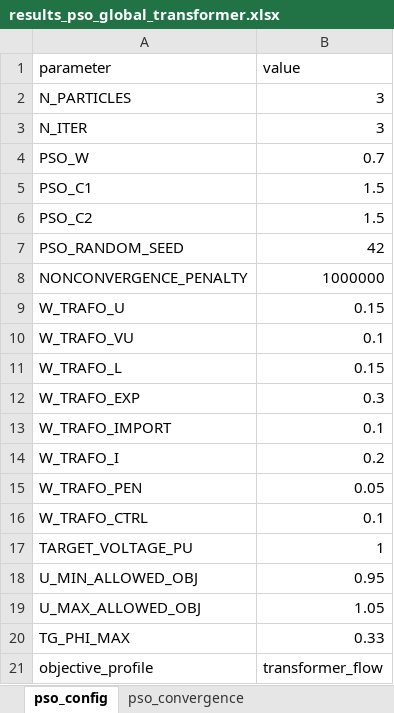
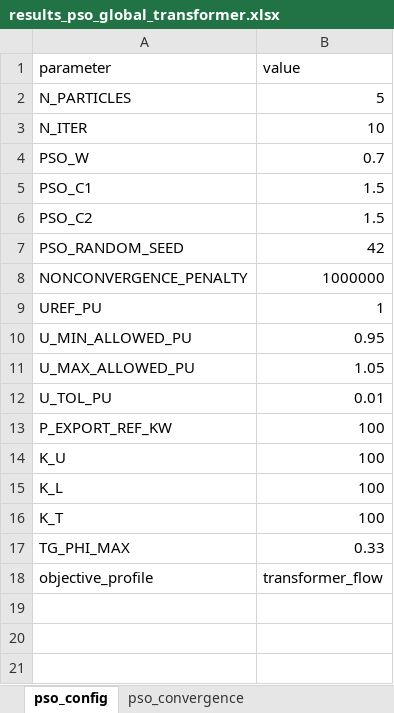
Before and after one commit to dprzepiorka/ZET26, an Excel workbook: results_pso_global_transformer.xlsx, sheet pso_config, drawn as a sheet; values as stored, in another font and other column widths than the file's, no borders; removed rows and columns are numbered as before the commit, all else as after; the diff names each change by its address in the sheet, - before the commit and + after, or states it on an @@ line.

```diff
--- a/results_pso_global_transformer.xlsx (sheet pso_config)
+++ b/results_pso_global_transformer.xlsx (sheet pso_config)
-B2 (value): 3
+B2 (value): 5
-B3 (value): 3
+B3 (value): 10
-row 9: W_TRAFO_U | 0.15
-row 10: W_TRAFO_VU | 0.1
-row 11: W_TRAFO_L | 0.15
-row 12: W_TRAFO_EXP | 0.3
-row 13: W_TRAFO_IMPORT | 0.1
-row 14: W_TRAFO_I | 0.2
-row 15: W_TRAFO_PEN | 0.05
-row 16: W_TRAFO_CTRL | 0.1
-A9 (parameter): TARGET_VOLTAGE_PU
+A9 (parameter): UREF_PU
-A10 (parameter): U_MIN_ALLOWED_OBJ
+A10 (parameter): U_MIN_ALLOWED_PU
-A11 (parameter): U_MAX_ALLOWED_OBJ
+A11 (parameter): U_MAX_ALLOWED_PU
+row 12: U_TOL_PU | 0.01
+row 13: P_EXPORT_REF_KW | 100
+row 14: K_U | 100
+row 15: K_L | 100
+row 16: K_T | 100
```
Also changed, not shown: sheet node_voltages, sheet pso_particle_evals, sheet branch_losses, sheet pv_setpoints, sheet indicators, sheet pso_convergence, 4 more sheets, results_base_case.xlsx, results_local_transformer_flow_control.xlsx, 12 other files.
